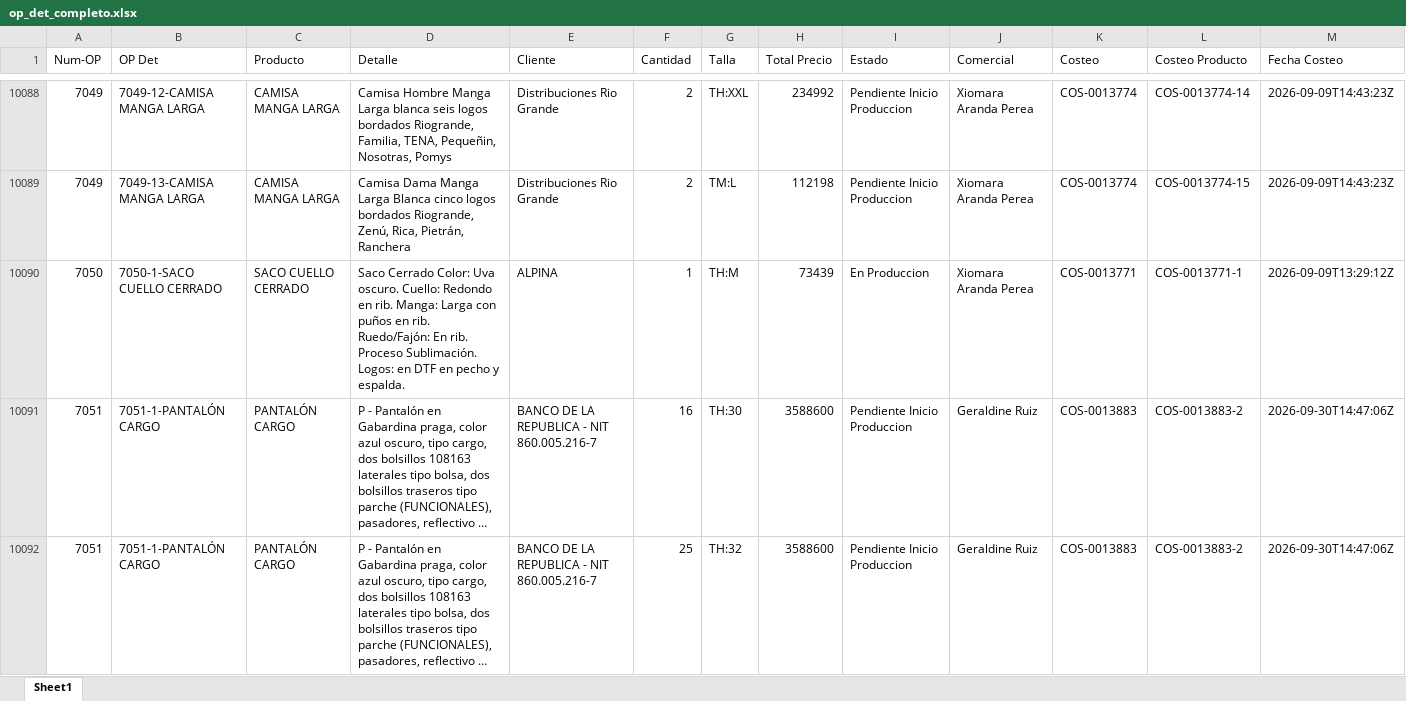
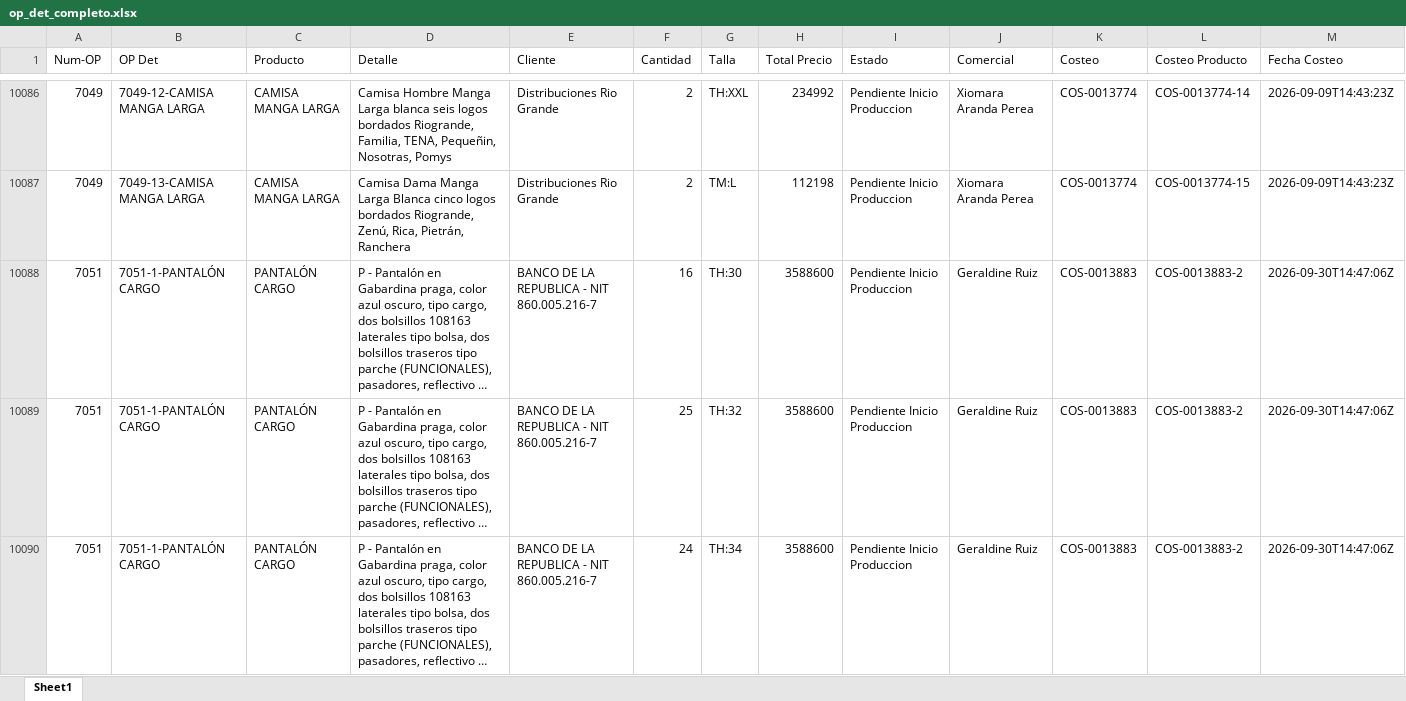
Before and after one commit to LalaSolarteW/actualizacion-ops-produccion, an Excel workbook: op_det_completo.xlsx, sheet Sheet1, drawn as a sheet; only a part is shown, gaps mark what is left out; the shorter side is filled out with more unchanged rows; long unchanged cells end in …; values as stored, in another font and other column widths than the file's, no borders; rows hold the shown columns only; the diff covers the shown part only; the diff names each change by its address in the sheet, - before the commit and + after, or states it on an @@ line.

```diff
--- a/op_det_completo.xlsx (sheet Sheet1)
+++ b/op_det_completo.xlsx (sheet Sheet1)
-row 10090: 7050 | 7050-1-SACO CUELLO CERRADO | SACO CUELLO CERRADO | Saco Cerrado Color: Uva oscuro. Cuello: Redondo en rib. Manga: Larga con puños en rib. Ruedo/Fajón: En rib. Proceso Sublimación. Logos: en DTF en pecho y espalda. | ALPINA | 1 | TH:M | 73439 | En Produccion | Xiomara Aranda Perea | COS-0013771 | COS-0013771-1 | 2026-09-09T13:29:12Z
```
Also changed, not shown: 21 removed rows elsewhere in this sheet, 1 other file.
